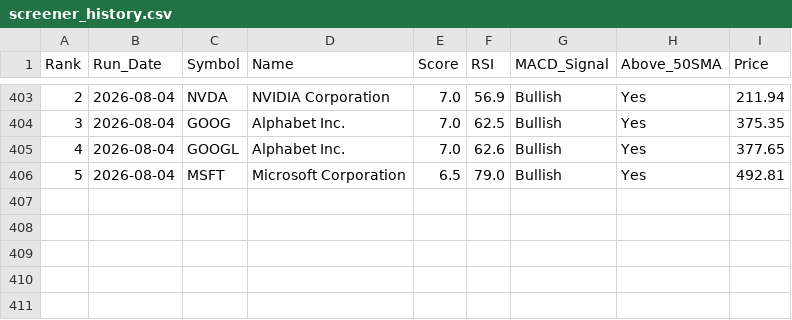
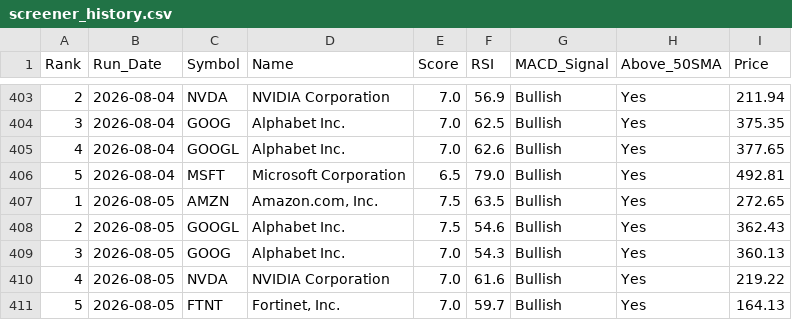
Before and after one commit to chandupal11/Rev-Ops-Forecasting-Agent, a CSV file: screener_history.csv, drawn as a sheet; only a part is shown, gaps mark what is left out; the diff names each change by its address in the sheet, - before the commit and + after, or states it on an @@ line.

```diff
--- a/screener_history.csv
+++ b/screener_history.csv
+row 407: 1 | 2026-08-05 | AMZN | Amazon.com, Inc. | 7.5 | 63.5 | Bullish | Yes | 272.65
+row 408: 2 | 2026-08-05 | GOOGL | Alphabet Inc. | 7.5 | 54.6 | Bullish | Yes | 362.43
+row 409: 3 | 2026-08-05 | GOOG | Alphabet Inc. | 7.0 | 54.3 | Bullish | Yes | 360.13
+row 410: 4 | 2026-08-05 | NVDA | NVIDIA Corporation | 7.0 | 61.6 | Bullish | Yes | 219.22
+row 411: 5 | 2026-08-05 | FTNT | Fortinet, Inc. | 7.0 | 59.7 | Bullish | Yes | 164.13
```
Also changed, not shown: screener_results.csv.
